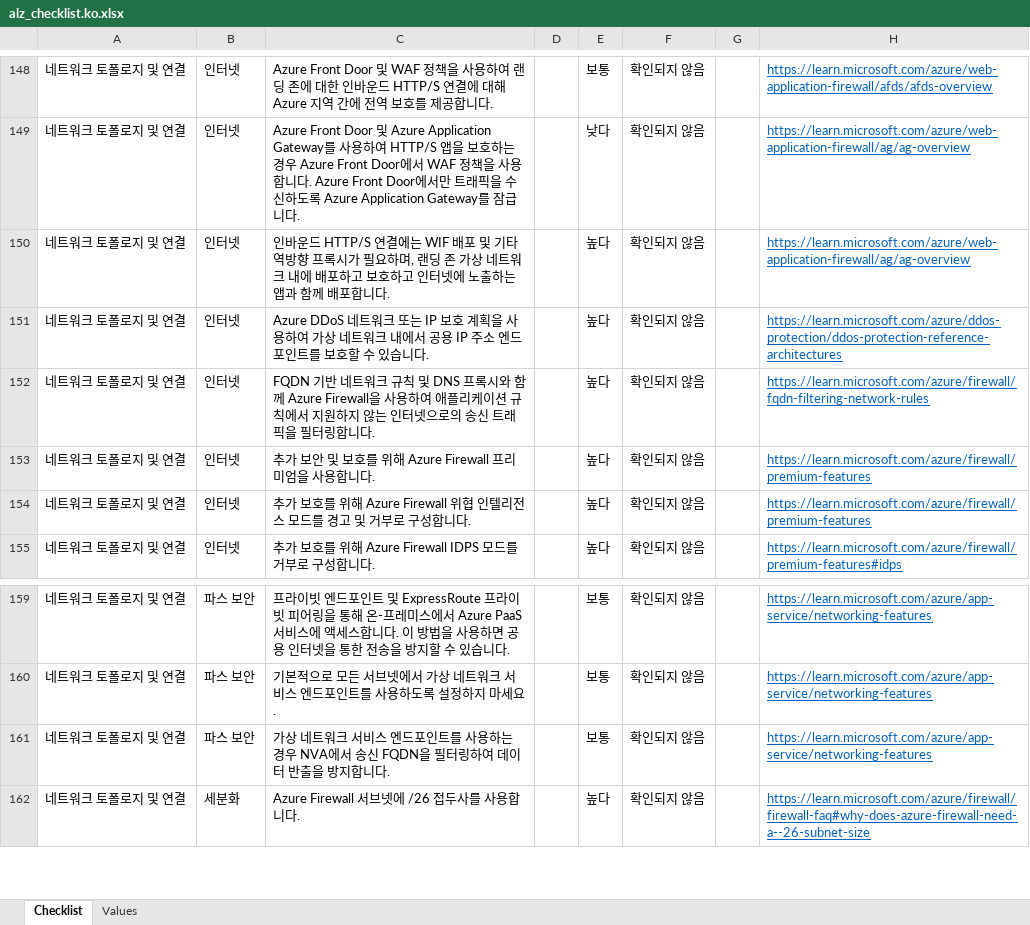
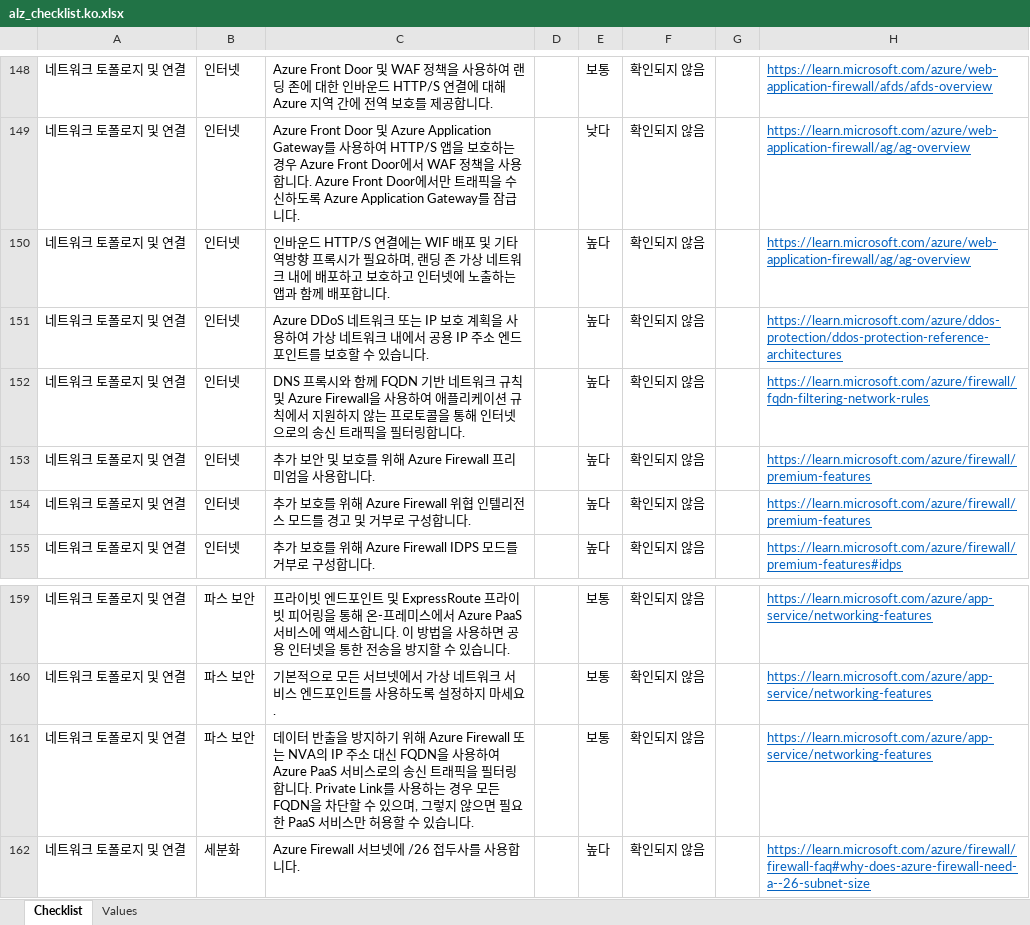
Before and after one commit to Azure/review-checklists, an Excel workbook: spreadsheet/macrofree/alz_checklist.ko.xlsx, sheet Checklist, drawn as a sheet; only a part is shown, gaps mark what is left out; values as stored, in another font and other column widths than the file's, no borders; conditional formats not drawn; the diff names each change by its address in the sheet, - before the commit and + after, or states it on an @@ line.

```diff
--- a/spreadsheet/macrofree/alz_checklist.ko.xlsx (sheet Checklist)
+++ b/spreadsheet/macrofree/alz_checklist.ko.xlsx (sheet Checklist)
-C152: FQDN 기반 네트워크 규칙 및 DNS 프록시와 함께 Azure Firewall을 사용하여 애플리케이션 규칙에서 지원하지 않는 인터넷…
+C152: DNS 프록시와 함께 FQDN 기반 네트워크 규칙 및 Azure Firewall을 사용하여 애플리케이션 규칙에서 지원하지 않는 프로토콜을 통해 인터넷…
-C161: 가상 네트워크 서비스 엔드포인트를 사용하는 경우 NVA에서 송신 FQDN을 필터링하여 데이터 반출을 방지합니다.
+C161: 데이터 반출을 방지하기 위해 Azure Firewall 또는 NVA의 IP 주소 대신 FQDN을 사용하여 Azure PaaS 서비스로의 송신 트래픽을 필터링합니다. Private Link를 사용하는 경우 모든 FQDN을 차단할 수 있으며, 그렇지 않으면 필요한 PaaS 서비스만 허용할 수 있습니다.
```
Also changed, not shown: spreadsheet/macrofree/alz_checklist.en.xlsx, spreadsheet/macrofree/alz_checklist.es.xlsx, 17 other files.
